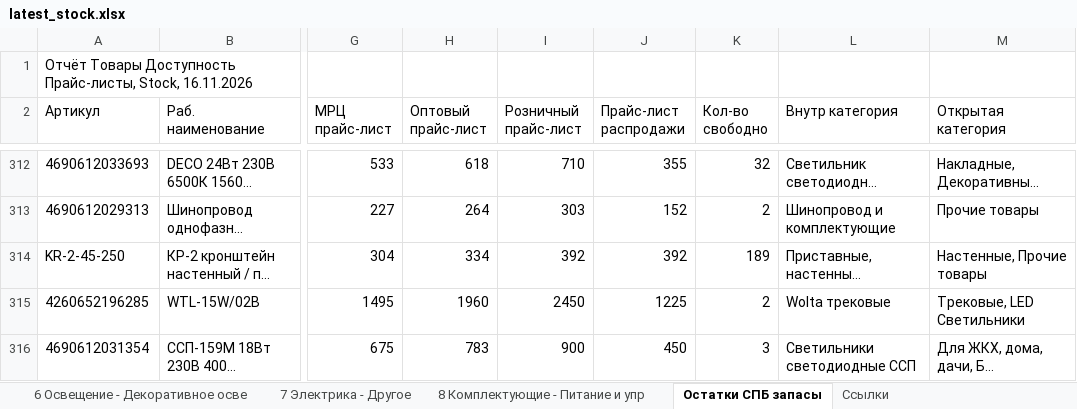
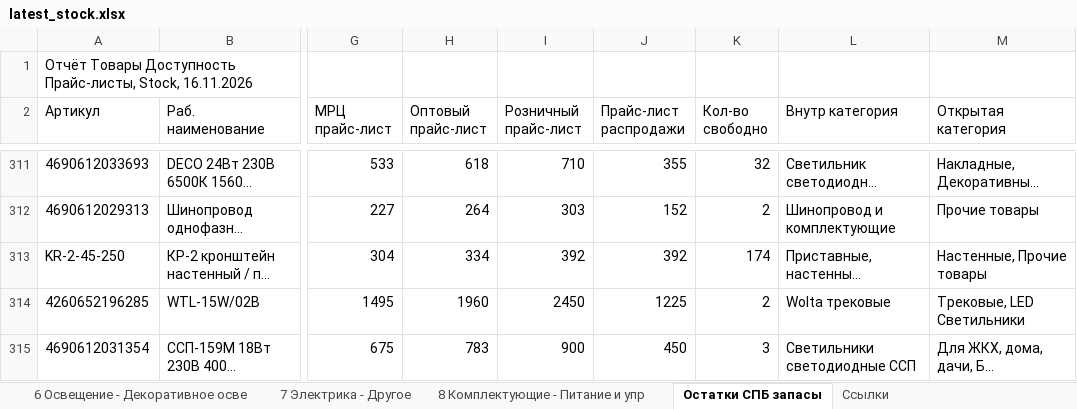
Before and after one commit to shortsfvps/darion-avito-feeds, an Excel workbook: data/latest_stock.xlsx, sheet Остатки СПБ запасы, drawn as a sheet; only a part is shown, gaps mark what is left out; long unchanged cells end in …; values as stored, in another font and other column widths than the file's, no borders; charts and pictures not drawn; addresses are those after the commit; the diff covers the shown part only; the diff names each change by its address in the sheet, - before the commit and + after, or states it on an @@ line.

```diff
--- a/data/latest_stock.xlsx (sheet Остатки СПБ запасы)
+++ b/data/latest_stock.xlsx (sheet Остатки СПБ запасы)
-K313 (Кол-во свободно): 189
+K313 (Кол-во свободно): 174
```
Also changed, not shown: 1 added row, 6 removed rows and 2 edited cells elsewhere in this sheet.
